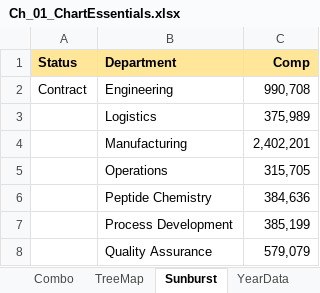
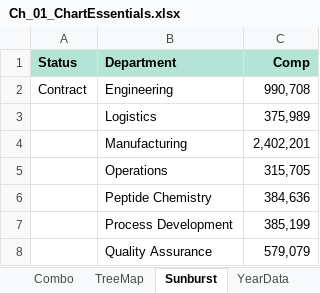
Before and after one commit to JovaniPink/excel-powerbi, an Excel workbook: excel/Charts-in-Depth/Ch_01_ChartEssentials.xlsx, sheet Sunburst, drawn as a sheet; only a part is shown; values as stored, in another font and other column widths than the file's, no borders; charts and pictures not drawn; the diff names each change by its address in the sheet, - before the commit and + after, or states it on an @@ line.

```diff
--- a/excel/Charts-in-Depth/Ch_01_ChartEssentials.xlsx (sheet Sunburst)
+++ b/excel/Charts-in-Depth/Ch_01_ChartEssentials.xlsx (sheet Sunburst)
-A1:C1 fill: #FFE699
+A1:C1 fill: #B3E4D6
```
Also changed, not shown: sheet TreeMap, other sheet tabs, charts or pictures, 4 other files.
